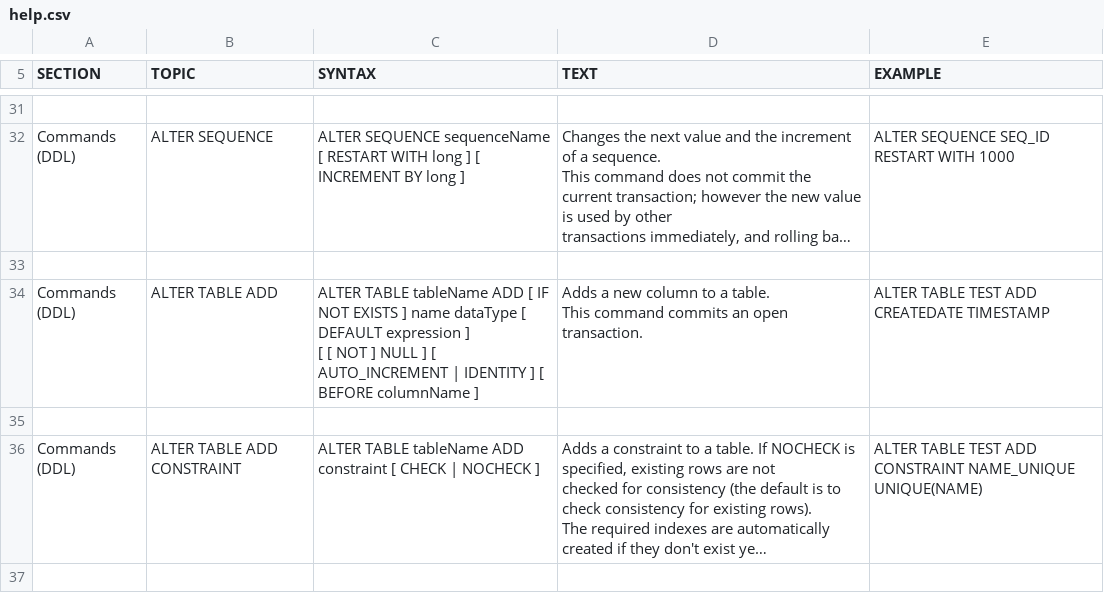
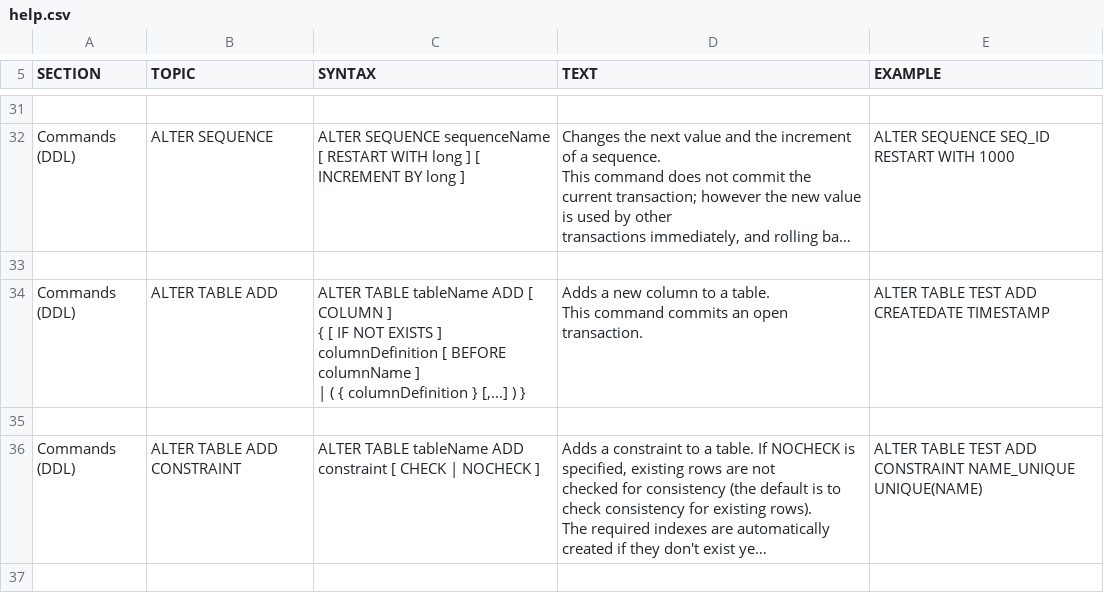
Before and after one commit to coderplay/h2-bitmap, a CSV file: h2/src/docsrc/help/help.csv, drawn as a sheet; only a part is shown, gaps mark what is left out; long unchanged cells end in …; ↵ is a line break in a cell; the diff names each change by its address in the sheet, - before the commit and + after, or states it on an @@ line.

Commit message:
Contribution from Steve McLeod steve.mcleod@gmail.com Modify ALTER TABLE ADD to support adding multiple columns in one command.

```diff
--- a/h2/src/docsrc/help/help.csv
+++ b/h2/src/docsrc/help/help.csv
-C34 (SYNTAX): …ADD [ IF NOT EXISTS ] name dataType [ DEFAULT expression ] ↵ [ [ NOT ] NULL ] [ AUTO_INCREMENT | IDENTITY ] [ BEFORE columnName ]
+C34 (SYNTAX): …ADD [ COLUMN ] ↵ { [ IF NOT EXISTS ] columnDefinition [ BEFORE columnName ] ↵ | ( { columnDefinition } [,...] ) }
```
Also changed, not shown: 4 other files.
